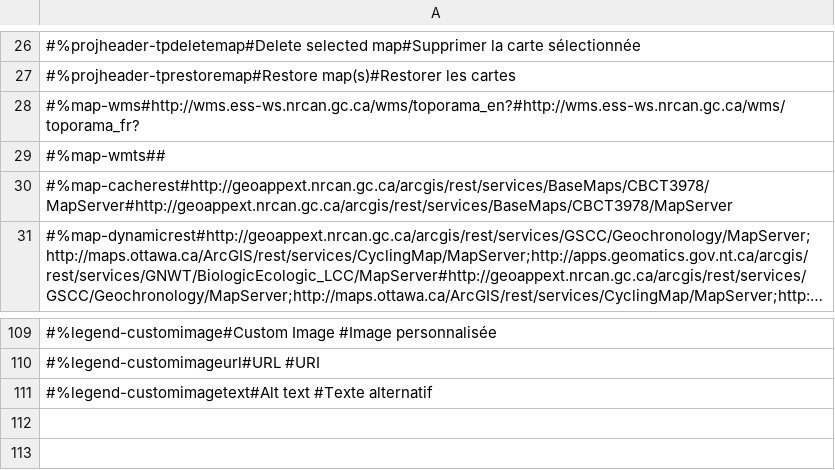
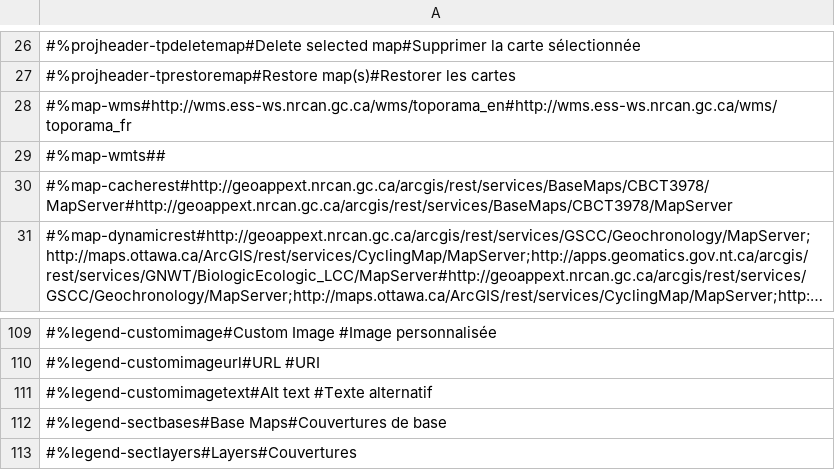
Before and after one commit to GeoCanViz/GeoCanAut, a CSV file: src/js/i18n/i18n.csv, drawn as a sheet; only a part is shown, gaps mark what is left out; long unchanged cells end in …; the diff names each change by its address in the sheet, - before the commit and + after, or states it on an @@ line.

Commit message:
Add basemap to legend. Start WMS format.

```diff
--- a/src/js/i18n/i18n.csv
+++ b/src/js/i18n/i18n.csv
-A28: #%map-wms#http://wms.ess-ws.nrcan.gc.ca/wms/toporama_en?#http://wms.ess-ws.nrcan.gc.ca/wms/toporama_fr?
+A28: #%map-wms#http://wms.ess-ws.nrcan.gc.ca/wms/toporama_en#http://wms.ess-ws.nrcan.gc.ca/wms/toporama_fr
+row 112: #%legend-sectbases#Base Maps#Couvertures de base
+row 113: #%legend-sectlayers#Layers#Couvertures
```
Also changed, not shown: 12 other files.
